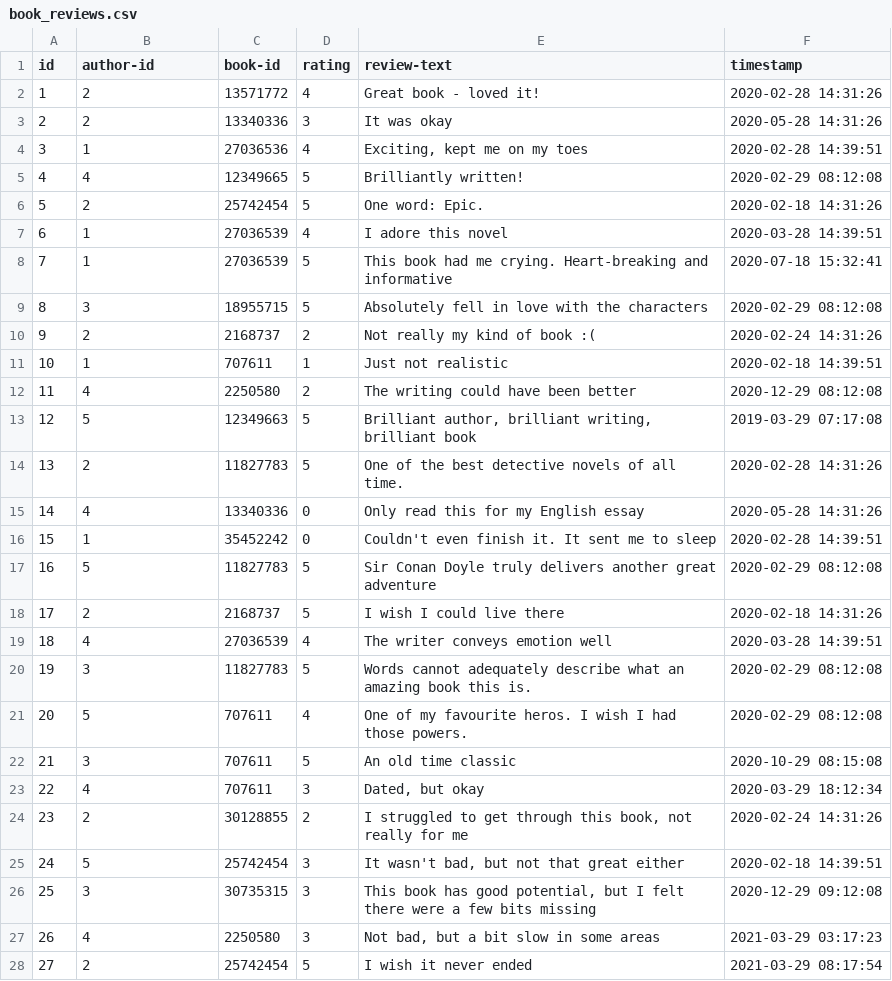
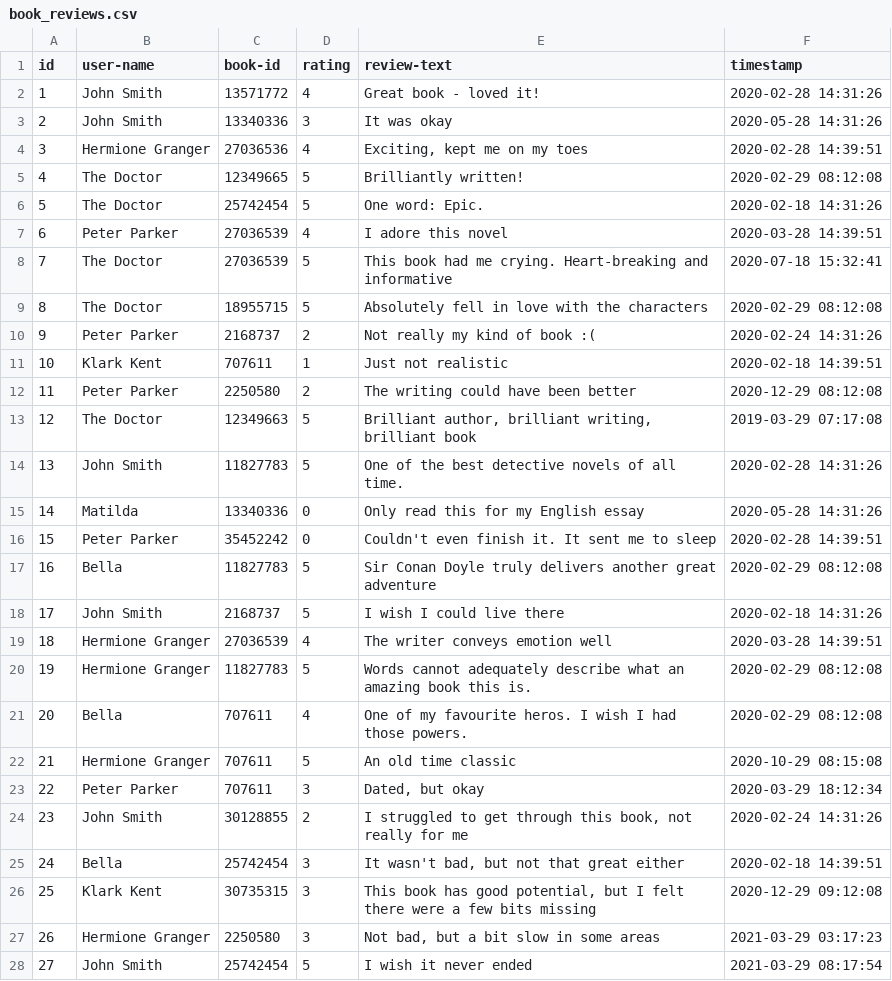
Before and after one commit to KimberleyEvans-Parker/BookBrowser, a CSV file: library/adapters/data/book_reviews.csv, drawn as a sheet; only a part is shown; the diff covers the shown part only.

Commit message:
Modify data

```diff
--- a/library/adapters/data/book_reviews.csv
+++ b/library/adapters/data/book_reviews.csv
@@ -1,28 +1,28 @@
-id,author-id,book-id,rating,review-text,timestamp
-1,2,13571772, 4,"Great book - loved it!",2020-02-28 14:31:26
-2,2,13340336, 3,"It was okay",2020-05-28 14:31:26
-3,1,27036536, 4,"Exciting, kept me on my toes",2020-02-28 14:39:51
-4,4,12349665, 5,"Brilliantly written!",2020-02-29 08:12:08
-5,2,25742454, 5,"One word: Epic.",2020-02-18 14:31:26
-6,1,27036539, 4,"I adore this novel",2020-03-28 14:39:51
-7,1,27036539, 5,"This book had me crying.  Heart-breaking and informative",2020-07-18 15:32:41
-8,3,18955715, 5,"Absolutely fell in love with the characters",2020-02-29 08:12:08
-9,2,2168737, 2,"Not really my kind of book :(",2020-02-24 14:31:26
-10,1,707611, 1,"Just not realistic",2020-02-18 14:39:51
-11,4,2250580, 2,"The writing could have been better",2020-12-29 08:12:08
-12,5,12349663, 5,"Brilliant author, brilliant writing, brilliant book",2019-03-29 07:17:08
-13,2,11827783, 5,"One of the best detective novels of all time.",2020-02-28 14:31:26
-14,4,13340336, 0,"Only read this for my English essay",2020-05-28 14:31:26
-15,1,35452242, 0,"Couldn't even finish it.  It sent me to sleep",2020-02-28 14:39:51
-16,5,11827783, 5,"Sir Conan Doyle truly delivers another great adventure",2020-02-29 08:12:08
-17,2,2168737, 5,"I wish I could live there",2020-02-18 14:31:26
-18,4,27036539, 4,"The writer conveys emotion well",2020-03-28 14:39:51
-19,3,11827783, 5,"Words cannot adequately describe what an amazing book this is.",2020-02-29 08:12:08
-20,5,707611, 4,"One of my favourite heros.  I wish I had those powers.",2020-02-29 08:12:08
-21,3,707611, 5,"An old time classic",2020-10-29 08:15:08
-22,4,707611, 3,"Dated, but okay",2020-03-29 18:12:34
-23,2,30128855, 2,"I struggled to get through this book, not really for me",2020-02-24 14:31:26
-24,5,25742454, 3,"It wasn't bad, but not that great either",2020-02-18 14:39:51
-25,3,30735315, 3,"This book has good potential, but I felt there were a few bits missing",2020-12-29 09:12:08
-26,4,2250580, 3,"Not bad, but a bit slow in some areas",2021-03-29 03:17:23
-27,2,25742454, 5,"I wish it never ended",2021-03-29 08:17:54
+id,user-name,book-id,rating,review-text,timestamp
+1,John Smith,13571772, 4,"Great book - loved it!",2020-02-28 14:31:26
+2,John Smith,13340336, 3,"It was okay",2020-05-28 14:31:26
+3,Hermione Granger,27036536, 4,"Exciting, kept me on my toes",2020-02-28 14:39:51
+4,The Doctor,12349665, 5,"Brilliantly written!",2020-02-29 08:12:08
+5,The Doctor,25742454, 5,"One word: Epic.",2020-02-18 14:31:26
+6,Peter Parker,27036539, 4,"I adore this novel",2020-03-28 14:39:51
+7,The Doctor,27036539, 5,"This book had me crying.  Heart-breaking and informative",2020-07-18 15:32:41
+8,The Doctor,18955715, 5,"Absolutely fell in love with the characters",2020-02-29 08:12:08
+9,Peter Parker,2168737, 2,"Not really my kind of book :(",2020-02-24 14:31:26
+10,Klark Kent,707611, 1,"Just not realistic",2020-02-18 14:39:51
+11,Peter Parker,2250580, 2,"The writing could have been better",2020-12-29 08:12:08
+12,The Doctor,12349663, 5,"Brilliant author, brilliant writing, brilliant book",2019-03-29 07:17:08
+13,John Smith,11827783, 5,"One of the best detective novels of all time.",2020-02-28 14:31:26
+14,Matilda,13340336, 0,"Only read this for my English essay",2020-05-28 14:31:26
+15,Peter Parker,35452242, 0,"Couldn't even finish it.  It sent me to sleep",2020-02-28 14:39:51
+16,Bella,11827783, 5,"Sir Conan Doyle truly delivers another great adventure",2020-02-29 08:12:08
+17,John Smith,2168737, 5,"I wish I could live there",2020-02-18 14:31:26
+18,Hermione Granger,27036539, 4,"The writer conveys emotion well",2020-03-28 14:39:51
+19,Hermione Granger,11827783, 5,"Words cannot adequately describe what an amazing book this is.",2020-02-29 08:12:08
+20,Bella,707611, 4,"One of my favourite heros.  I wish I had those powers.",2020-02-29 08:12:08
+21,Hermione Granger,707611, 5,"An old time classic",2020-10-29 08:15:08
+22,Peter Parker,707611, 3,"Dated, but okay",2020-03-29 18:12:34
+23,John Smith,30128855, 2,"I struggled to get through this book, not really for me",2020-02-24 14:31:26
+24,Bella,25742454, 3,"It wasn't bad, but not that great either",2020-02-18 14:39:51
+25,Klark Kent,30735315, 3,"This book has good potential, but I felt there were a few bits missing",2020-12-29 09:12:08
+26,Hermione Granger,2250580, 3,"Not bad, but a bit slow in some areas",2021-03-29 03:17:23
+27,John Smith,25742454, 5,"I wish it never ended",2021-03-29 08:17:54
```
Also changed, not shown: 12 edited cells elsewhere in this file, 1 other file.
